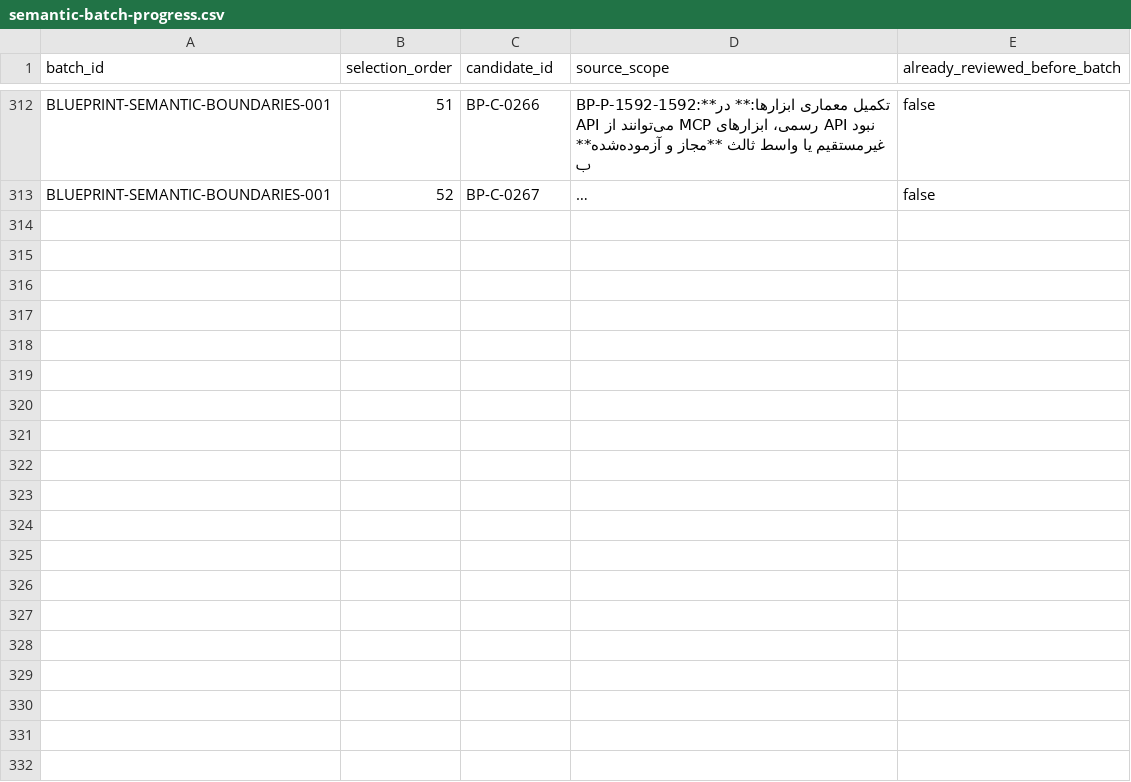
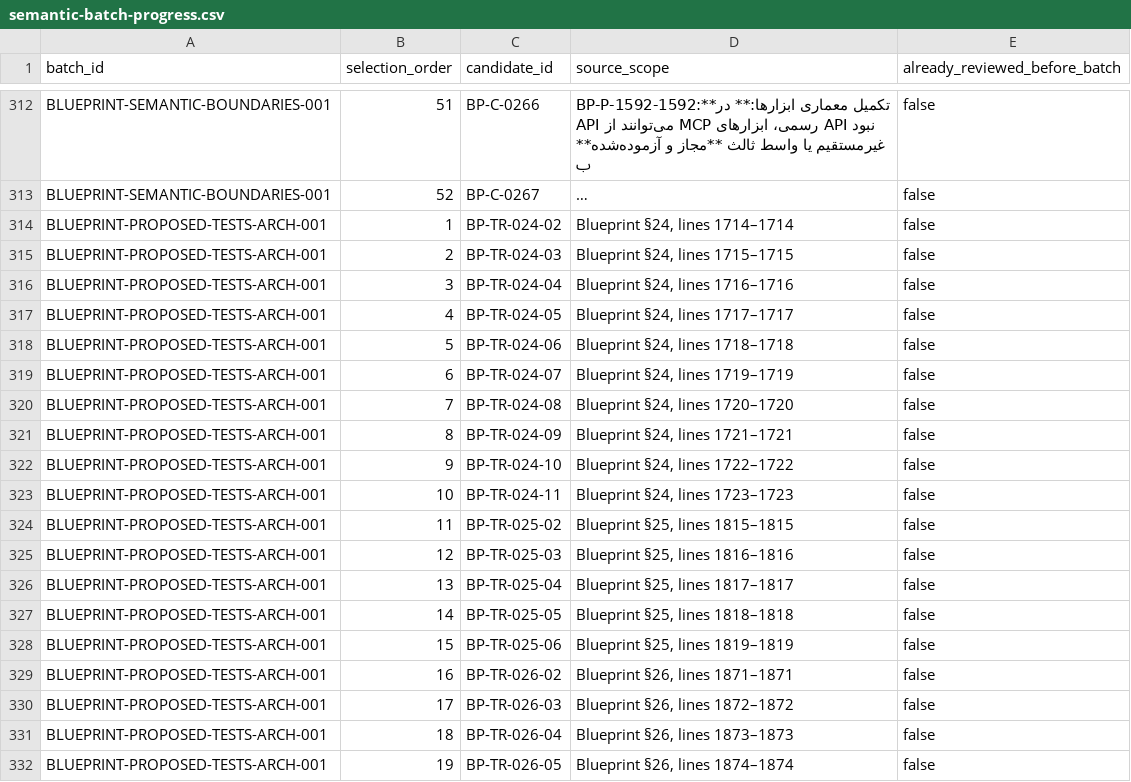
Before and after one commit to Brotherlouiee/shahab-demo, a CSV file: docs/audits/phase2-source-coverage/semantic-batch-progress.csv, drawn as a sheet; only a part is shown, gaps mark what is left out; long unchanged cells end in …; the diff covers the shown part only; the diff names each change by its address in the sheet, - before the commit and + after, or states it on an @@ line.

Commit message:
docs(audit): review proposed test and architecture rows

```diff
--- a/docs/audits/phase2-source-coverage/semantic-batch-progress.csv
+++ b/docs/audits/phase2-source-coverage/semantic-batch-progress.csv
+row 314: BLUEPRINT-PROPOSED-TESTS-ARCH-001 | 1 | BP-TR-024-02 | Blueprint §24, lines 1714–1714 | false
+row 315: BLUEPRINT-PROPOSED-TESTS-ARCH-001 | 2 | BP-TR-024-03 | Blueprint §24, lines 1715–1715 | false
+row 316: BLUEPRINT-PROPOSED-TESTS-ARCH-001 | 3 | BP-TR-024-04 | Blueprint §24, lines 1716–1716 | false
+row 317: BLUEPRINT-PROPOSED-TESTS-ARCH-001 | 4 | BP-TR-024-05 | Blueprint §24, lines 1717–1717 | false
+row 318: BLUEPRINT-PROPOSED-TESTS-ARCH-001 | 5 | BP-TR-024-06 | Blueprint §24, lines 1718–1718 | false
+row 319: BLUEPRINT-PROPOSED-TESTS-ARCH-001 | 6 | BP-TR-024-07 | Blueprint §24, lines 1719–1719 | false
+row 320: BLUEPRINT-PROPOSED-TESTS-ARCH-001 | 7 | BP-TR-024-08 | Blueprint §24, lines 1720–1720 | false
+row 321: BLUEPRINT-PROPOSED-TESTS-ARCH-001 | 8 | BP-TR-024-09 | Blueprint §24, lines 1721–1721 | false
+row 322: BLUEPRINT-PROPOSED-TESTS-ARCH-001 | 9 | BP-TR-024-10 | Blueprint §24, lines 1722–1722 | false
+row 323: BLUEPRINT-PROPOSED-TESTS-ARCH-001 | 10 | BP-TR-024-11 | Blueprint §24, lines 1723–1723 | false
+row 324: BLUEPRINT-PROPOSED-TESTS-ARCH-001 | 11 | BP-TR-025-02 | Blueprint §25, lines 1815–1815 | false
+row 325: BLUEPRINT-PROPOSED-TESTS-ARCH-001 | 12 | BP-TR-025-03 | Blueprint §25, lines 1816–1816 | false
+row 326: BLUEPRINT-PROPOSED-TESTS-ARCH-001 | 13 | BP-TR-025-04 | Blueprint §25, lines 1817–1817 | false
+row 327: BLUEPRINT-PROPOSED-TESTS-ARCH-001 | 14 | BP-TR-025-05 | Blueprint §25, lines 1818–1818 | false
+row 328: BLUEPRINT-PROPOSED-TESTS-ARCH-001 | 15 | BP-TR-025-06 | Blueprint §25, lines 1819–1819 | false
+row 329: BLUEPRINT-PROPOSED-TESTS-ARCH-001 | 16 | BP-TR-026-02 | Blueprint §26, lines 1871–1871 | false
+row 330: BLUEPRINT-PROPOSED-TESTS-ARCH-001 | 17 | BP-TR-026-03 | Blueprint §26, lines 1872–1872 | false
+row 331: BLUEPRINT-PROPOSED-TESTS-ARCH-001 | 18 | BP-TR-026-04 | Blueprint §26, lines 1873–1873 | false
+row 332: BLUEPRINT-PROPOSED-TESTS-ARCH-001 | 19 | BP-TR-026-05 | Blueprint §26, lines 1874–1874 | false
```
Also changed, not shown: 12 added rows elsewhere in this file, 8 other files.
